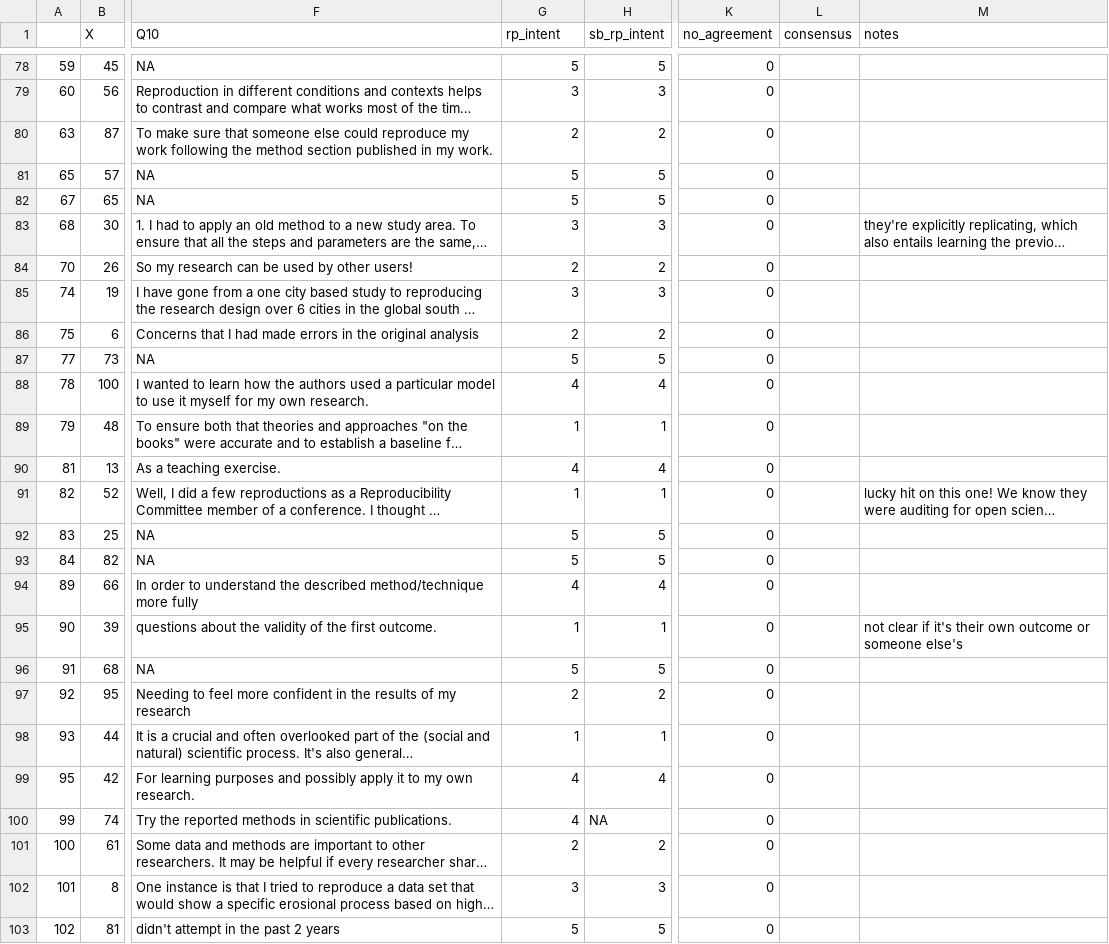
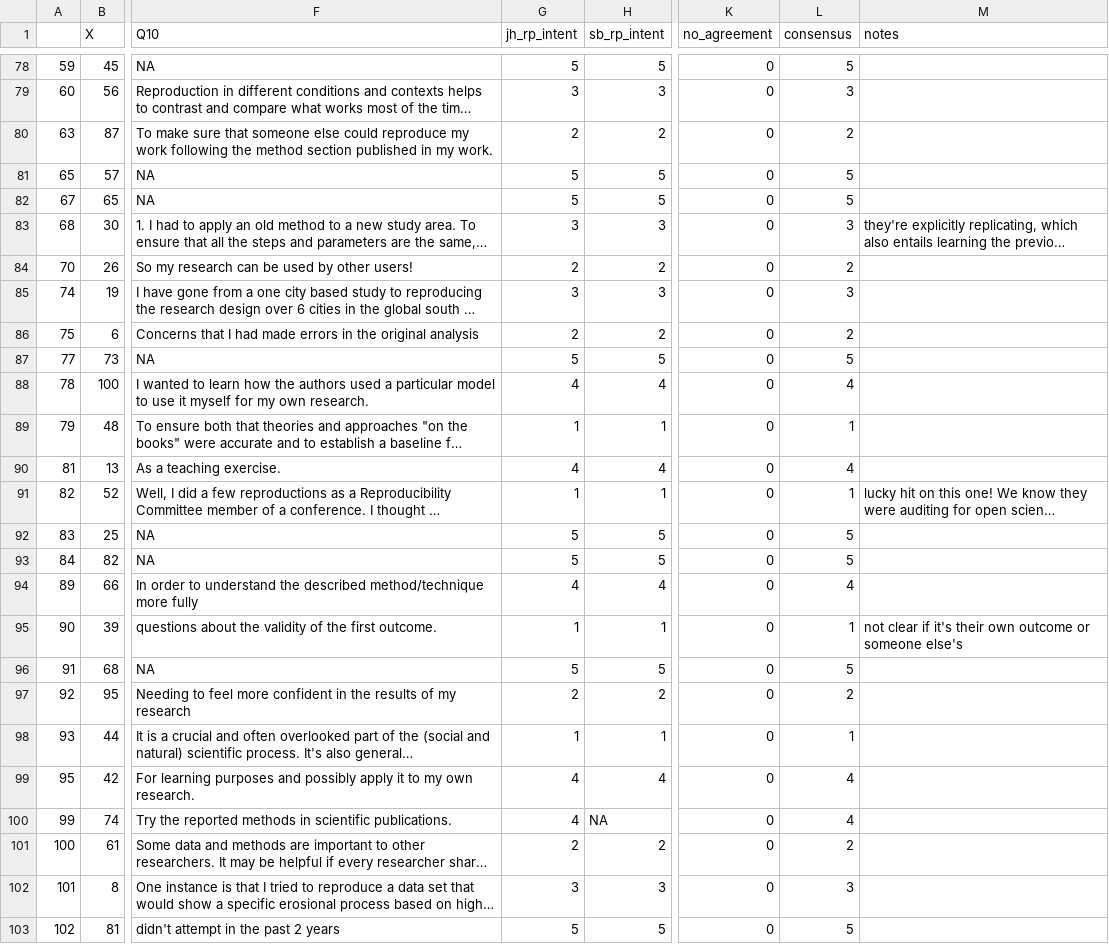
Before and after one commit to HEGSRR/OR-Reproducibility-in-Geography-Survey, a CSV file: data/derived/public/full_Q10_coding.csv, drawn as a sheet; only a part is shown, gaps mark what is left out; long unchanged cells end in …; the diff covers the shown part only; the diff names each change by its address in the sheet, - before the commit and + after, or states it on an @@ line.

Commit message:
coding consensus

```diff
--- a/data/derived/public/full_Q10_coding.csv
+++ b/data/derived/public/full_Q10_coding.csv
-G1: rp_intent
+G1: jh_rp_intent
-L78 (consensus): (empty)
+L78 (consensus): 5
-L79 (consensus): (empty)
+L79 (consensus): 3
-L80 (consensus): (empty)
+L80 (consensus): 2
-L81:L82 (consensus): (empty)
+L81:L82 (consensus): 5
-L83 (consensus): (empty)
+L83 (consensus): 3
-L84 (consensus): (empty)
+L84 (consensus): 2
-L85 (consensus): (empty)
+L85 (consensus): 3
-L86 (consensus): (empty)
+L86 (consensus): 2
-L87 (consensus): (empty)
+L87 (consensus): 5
-L88 (consensus): (empty)
+L88 (consensus): 4
-L89 (consensus): (empty)
+L89 (consensus): 1
-L90 (consensus): (empty)
+L90 (consensus): 4
-L91 (consensus): (empty)
+L91 (consensus): 1
-L92:L93 (consensus): (empty)
+L92:L93 (consensus): 5
-L94 (consensus): (empty)
+L94 (consensus): 4
-L95 (consensus): (empty)
+L95 (consensus): 1
-L96 (consensus): (empty)
+L96 (consensus): 5
-L97 (consensus): (empty)
+L97 (consensus): 2
-L98 (consensus): (empty)
+L98 (consensus): 1
-L99:L100 (consensus): (empty)
+L99:L100 (consensus): 4
-L101 (consensus): (empty)
+L101 (consensus): 2
-L102 (consensus): (empty)
+L102 (consensus): 3
-L103 (consensus): (empty)
+L103 (consensus): 5
```
Also changed, not shown: 49 edited cells elsewhere in this file.
